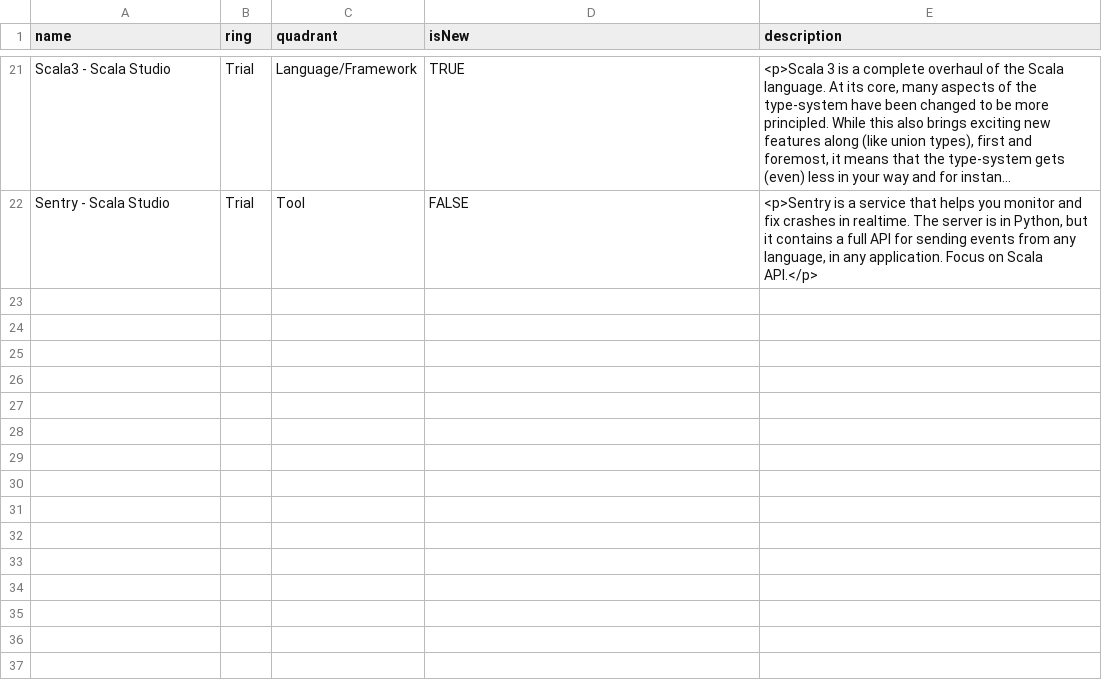
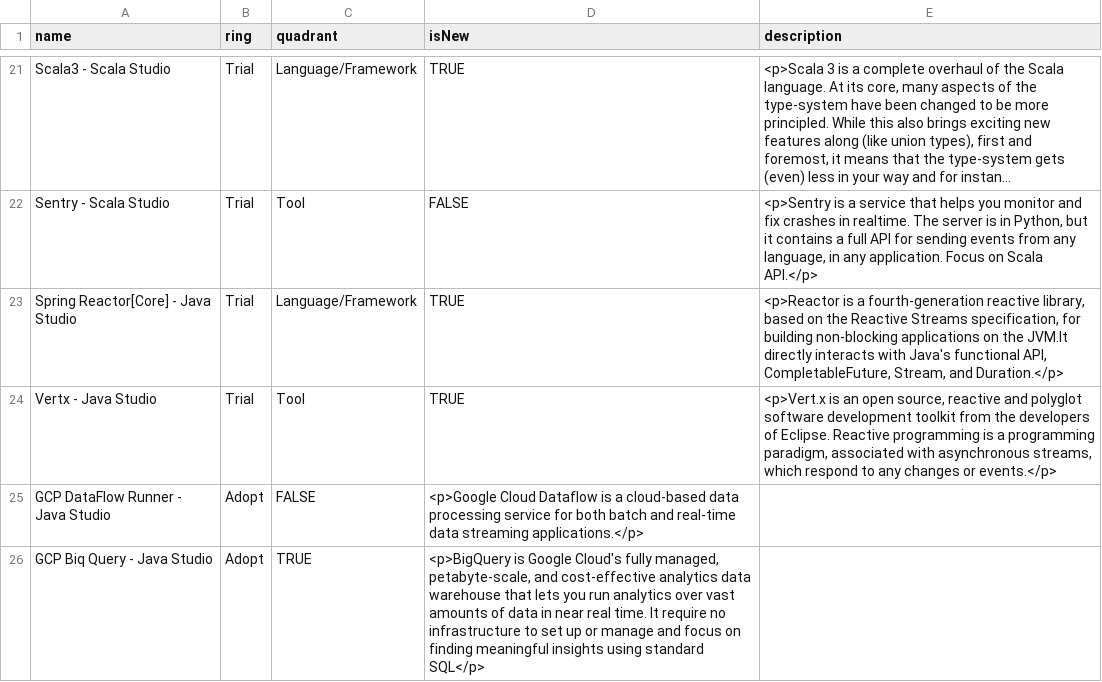
Before and after one commit to bhavya411/radar, a CSV file: TechnologyRadar.csv, drawn as a sheet; only a part is shown, gaps mark what is left out; long unchanged cells end in …; the diff names each change by its address in the sheet, - before the commit and + after, or states it on an @@ line.

Commit message:
Update TechnologyRadar.csv
Q3-2021: JavaStudio Frameworks/Technologies

```diff
--- a/TechnologyRadar.csv
+++ b/TechnologyRadar.csv
+row 23: Spring Reactor[Core] - Java Studio | Trial | Language/Framework | TRUE | <p>Reactor is a fourth-generation reactive library, based on the Reactive Streams specification, for building non-blocking applications on the JVM.It directly interacts with Java's functional API, CompletableFuture, Stream, and Duration.</p>
+row 24: Vertx - Java Studio | Trial | Tool | TRUE | <p>Vert.x is an open source, reactive and polyglot software development toolkit from the developers of Eclipse. Reactive programming is a programming paradigm, associated with asynchronous streams, which respond to any changes or events.</p>
+row 25: GCP DataFlow Runner - Java Studio | Adopt | FALSE | <p>Google Cloud Dataflow is a cloud-based data processing service for both batch and real-time data streaming applications.</p>
+row 26: GCP Biq Query - Java Studio | Adopt | TRUE | <p>BigQuery is Google Cloud's fully managed, petabyte-scale, and cost-effective analytics data warehouse that lets you run analytics over vast amounts of data in near real time. It require no infrastructure to set up or manage and focus on finding meaningful insights using standard SQL</p>
```
